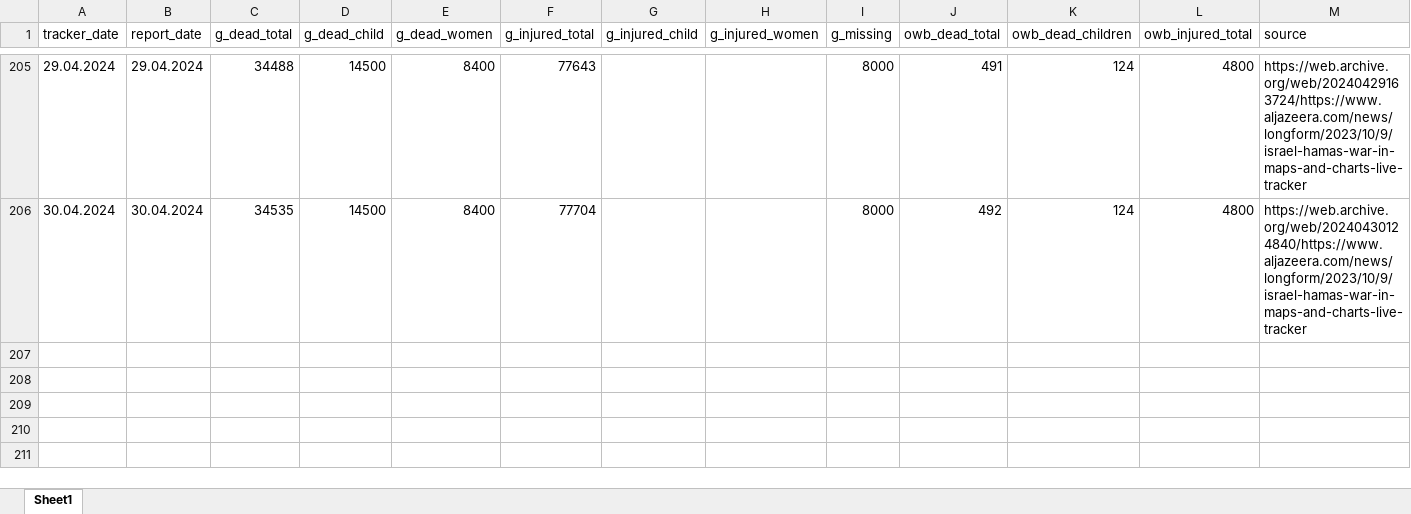
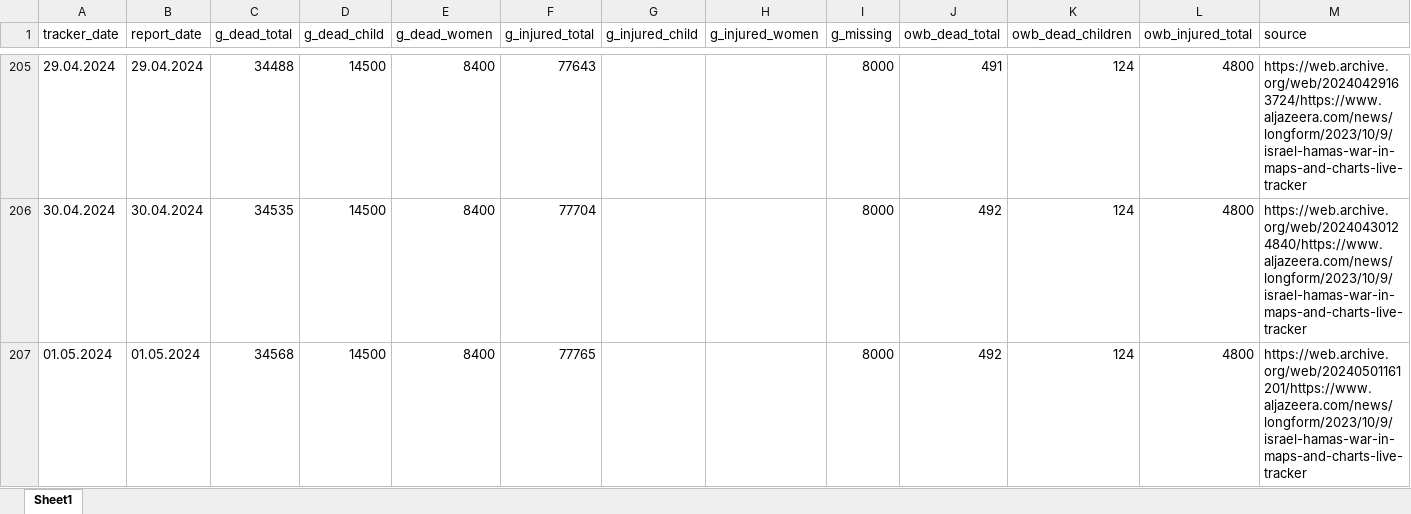
Before and after one commit to dreidpath/gaza-mortality, an Excel workbook: data/mortality_data.xlsx, sheet Sheet1, drawn as a sheet; only a part is shown, gaps mark what is left out; values as stored, in another font and other column widths than the file's, no borders; the diff names each change by its address in the sheet, - before the commit and + after, or states it on an @@ line.

Commit message:
Data updated 1 May 2024

```diff
--- a/data/mortality_data.xlsx (sheet Sheet1)
+++ b/data/mortality_data.xlsx (sheet Sheet1)
+row 207: 01.05.2024 | 01.05.2024 | 34568 | 14500 | 8400 | 77765 |  |  | 8000 | 492 | 124 | 4800 | https://web.archive.org/web/20240501161201/https://www.aljazeera.com/news/longform/2023/10/9/israel-hamas-war-in-maps-and-charts-live-tracker
```
Also changed, not shown: 6 other files.
